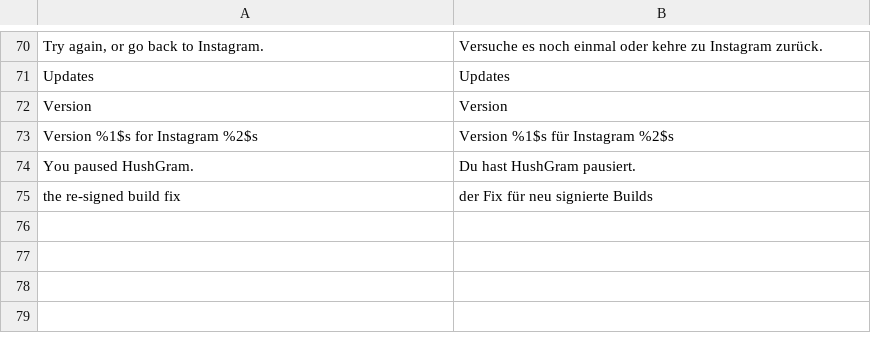
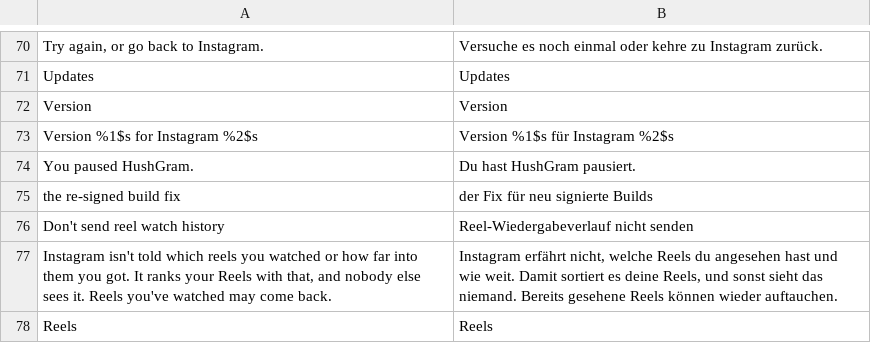
Before and after one commit to BlackGold8282/HushGram, a TSV file: extensions/shared/library/src/main/l10n/de.tsv, drawn as a sheet; only a part is shown, gaps mark what is left out; the diff names each change by its address in the sheet, - before the commit and + after, or states it on an @@ line.

```diff
--- a/extensions/shared/library/src/main/l10n/de.tsv
+++ b/extensions/shared/library/src/main/l10n/de.tsv
+row 76: Don't send reel watch history | Reel-Wiedergabeverlauf nicht senden
+row 77: Instagram isn't told which reels you watched or how far into them you got. It ranks your Reels with that, and nobody else sees it. Reels you've watched may come back. | Instagram erfährt nicht, welche Reels du angesehen hast und wie weit. Damit sortiert es deine Reels, und sonst sieht das niemand. Bereits gesehene Reels können wieder auftauchen.
+row 78: Reels | Reels
```
Also changed, not shown: extensions/shared/library/src/main/l10n/es.tsv, extensions/shared/library/src/main/l10n/in.tsv, 17 other files.
